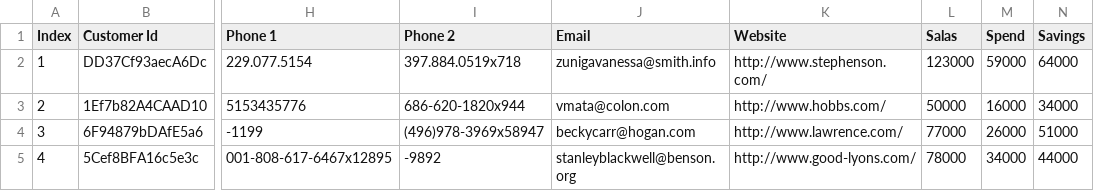
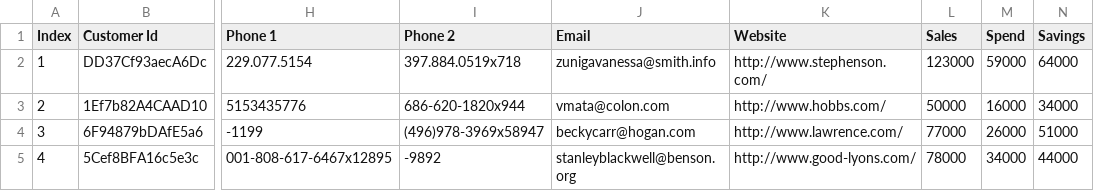
Before and after one commit to Chakrastra/Learning_R, a CSV file: customers.csv, drawn as a sheet; only a part is shown, gaps mark what is left out; the diff names each change by its address in the sheet, - before the commit and + after, or states it on an @@ line.

```diff
--- a/customers.csv
+++ b/customers.csv
-L1: Salas
+L1: Sales
```
Also changed, not shown: 1 other file.
